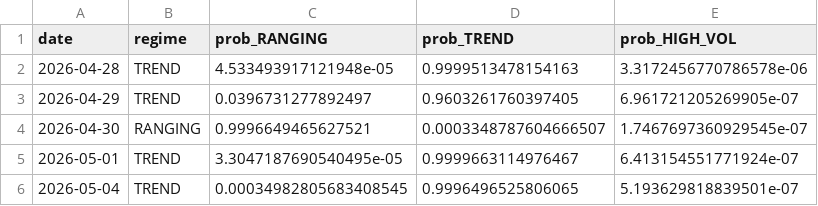
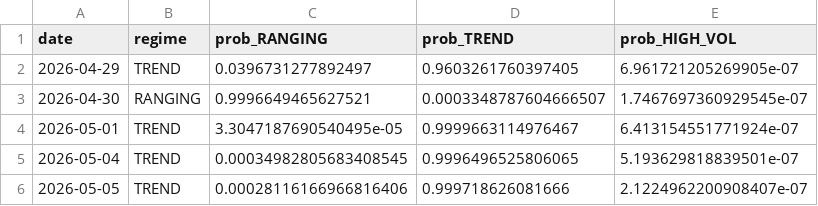
Before and after one commit to diego46watt/regime-signals, a CSV file: regime_log.csv, drawn as a sheet; removed rows and columns are numbered as before the commit, all else as after; the diff names each change by its address in the sheet, - before the commit and + after, or states it on an @@ line.

Commit message:
regime: 2026-05-06

```diff
--- a/regime_log.csv
+++ b/regime_log.csv
-row 2: 2026-04-28 | TREND | 4.533493917121948e-05 | 0.9999513478154163 | 3.3172456770786578e-06
+row 6: 2026-05-05 | TREND | 0.00028116166966816406 | 0.999718626081666 | 2.1224962200908407e-07
```
